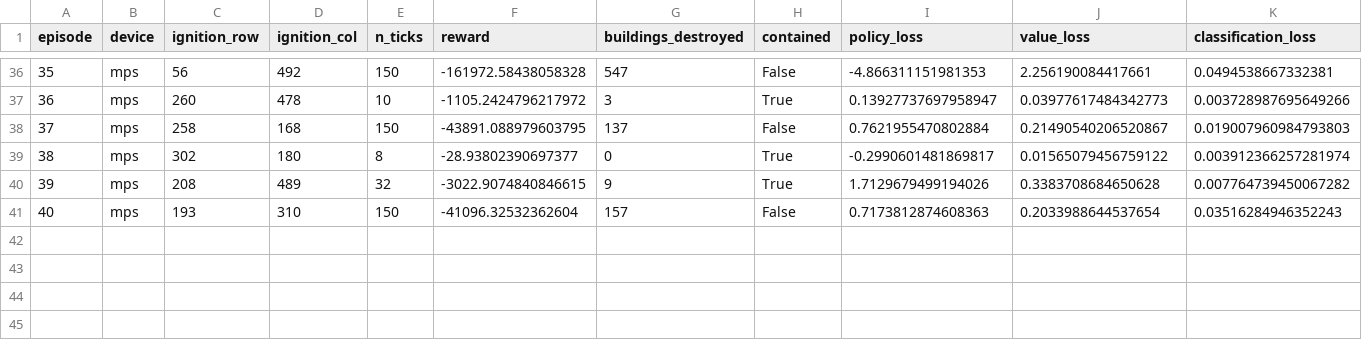
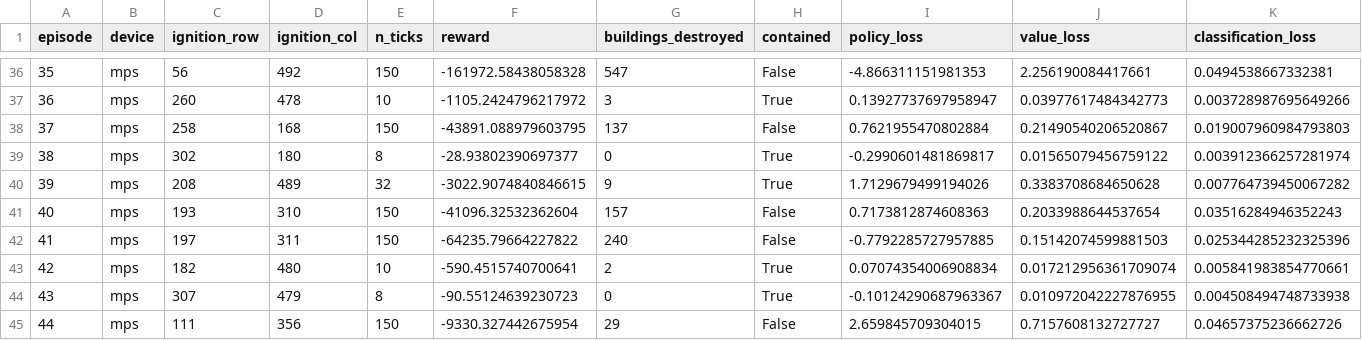
Before and after one commit to ames943/InfernoTactics, a CSV file: infernotactics/logs/train_log_zonehead_zonehead_randign_v1.csv, drawn as a sheet; only a part is shown, gaps mark what is left out; rows hold the shown columns only; the diff names each change by its address in the sheet, - before the commit and + after, or states it on an @@ line.

Commit message:
Update zonehead_randign logs (run still in progress)

```diff
--- a/infernotactics/logs/train_log_zonehead_zonehead_randign_v1.csv
+++ b/infernotactics/logs/train_log_zonehead_zonehead_randign_v1.csv
+row 42: 41 | mps | 197 | 311 | 150 | -64235.79664227822 | 240 | False | -0.7792285727957885 | 0.15142074599881503 | 0.025344285232325396
+row 43: 42 | mps | 182 | 480 | 10 | -590.4515740700641 | 2 | True | 0.07074354006908834 | 0.017212956361709074 | 0.005841983854770661
+row 44: 43 | mps | 307 | 479 | 8 | -90.55124639230723 | 0 | True | -0.10124290687963367 | 0.010972042227876955 | 0.004508494748733938
+row 45: 44 | mps | 111 | 356 | 150 | -9330.327442675954 | 29 | False | 2.659845709304015 | 0.7157608132727727 | 0.04657375236662726
```
Also changed, not shown: infernotactics/logs/ignition_log_zonehead_zonehead_randign_v1.csv.
